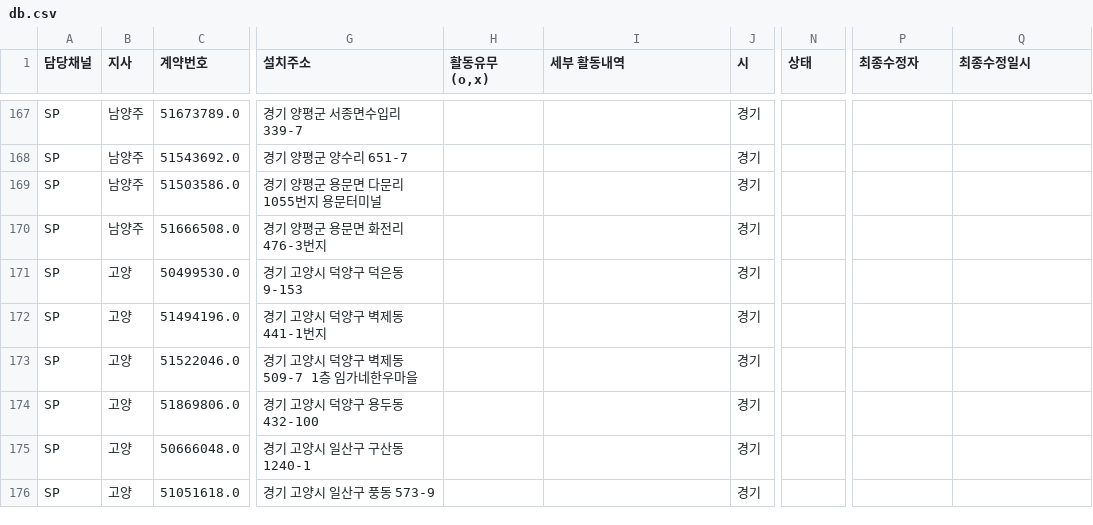
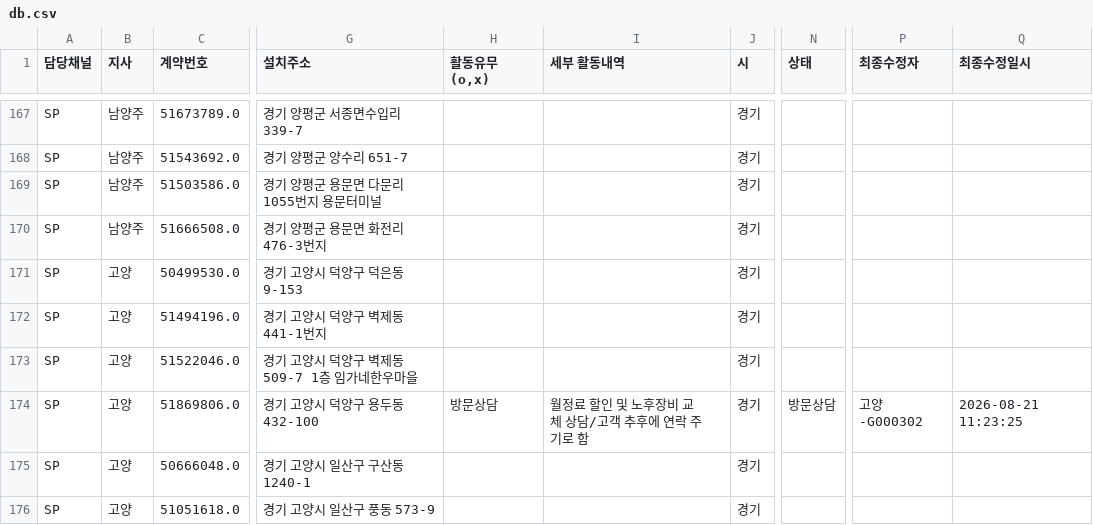
Before and after one commit to heebonpark/data-intel-field-2026-2Q-, a CSV file: db.csv, drawn as a sheet; only a part is shown, gaps mark what is left out; the diff names each change by its address in the sheet, - before the commit and + after, or states it on an @@ line.

Commit message:
Activity update: (주)신********************** -> 방문상담

```diff
--- a/db.csv
+++ b/db.csv
-H174 (활동유무(o,x)): (empty)
+H174 (활동유무(o,x)): 방문상담
-I174 (세부 활동내역): (empty)
+I174 (세부 활동내역): 월정료 할인 및 노후장비 교체 상담/고객 추후에 연락 주기로 함
-N174 (상태): (empty)
+N174 (상태): 방문상담
-P174 (최종수정자): (empty)
+P174 (최종수정자): 고양-G000302
-Q174 (최종수정일시): (empty)
+Q174 (최종수정일시): 2026-08-21 11:23:25
```
